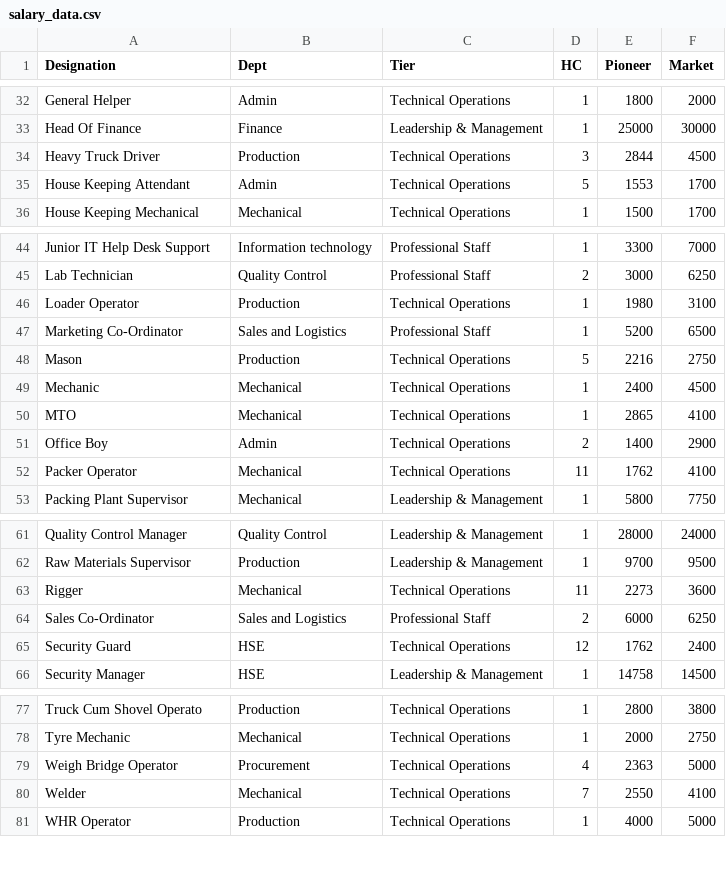
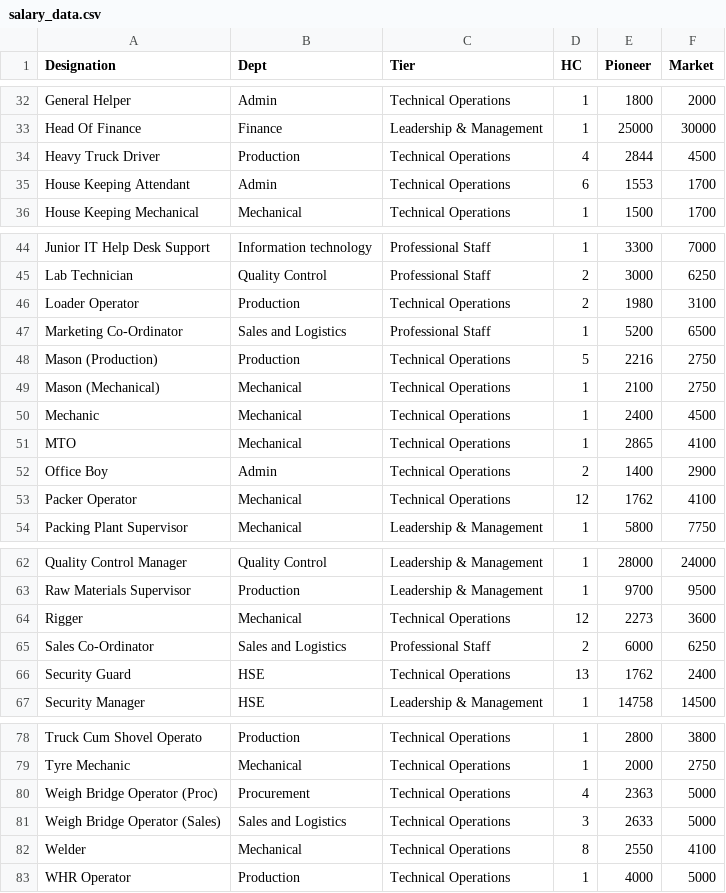
Before and after one commit to Aimastersudo/Salary-Benchmark, a CSV file: salary_data.csv, drawn as a sheet; only a part is shown, gaps mark what is left out; the diff covers the shown part only.

Commit message:
Update salary_data.csv

```diff
--- a/salary_data.csv
+++ b/salary_data.csv
@@ -33,4 +33,4 @@ General Helper,Admin,Technical Operations,1,1800,2000
 Head Of Finance,Finance,Leadership & Management,1,25000,30000
-Heavy Truck Driver,Production,Technical Operations,3,2844,4500
-House Keeping Attendant,Admin,Technical Operations,5,1553,1700
+Heavy Truck Driver,Production,Technical Operations,4,2844,4500
+House Keeping Attendant,Admin,Technical Operations,6,1553,1700
 House Keeping Mechanical,Mechanical,Technical Operations,1,1500,1700
@@ -45,5 +45,6 @@ Junior IT Help Desk Support,Information technology,Professional Staff,1,3300,700
 Lab Technician,Quality Control,Professional Staff,2,3000,6250
-Loader Operator,Production,Technical Operations,1,1980,3100
+Loader Operator,Production,Technical Operations,2,1980,3100
 Marketing Co-Ordinator,Sales and Logistics,Professional Staff,1,5200,6500
-Mason,Production,Technical Operations,5,2216,2750
+Mason (Production),Production,Technical Operations,5,2216,2750
+Mason (Mechanical),Mechanical,Technical Operations,1,2100,2750
 Mechanic,Mechanical,Technical Operations,1,2400,4500
@@ -51,3 +52,3 @@ MTO,Mechanical,Technical Operations,1,2865,4100
 Office Boy,Admin,Technical Operations,2,1400,2900
-Packer Operator,Mechanical,Technical Operations,11,1762,4100
+Packer Operator,Mechanical,Technical Operations,12,1762,4100
 Packing Plant Supervisor,Mechanical,Leadership & Management,1,5800,7750
@@ -62,5 +63,5 @@ Quality Control Manager,Quality Control,Leadership & Management,1,28000,24000
 Raw Materials Supervisor,Production,Leadership & Management,1,9700,9500
-Rigger,Mechanical,Technical Operations,11,2273,3600
+Rigger,Mechanical,Technical Operations,12,2273,3600
 Sales Co-Ordinator,Sales and Logistics,Professional Staff,2,6000,6250
-Security Guard,HSE,Technical Operations,12,1762,2400
+Security Guard,HSE,Technical Operations,13,1762,2400
 Security Manager,HSE,Leadership & Management,1,14758,14500
@@ -78,4 +79,5 @@ Truck Cum Shovel Operato,Production,Technical Operations,1,2800,3800
 Tyre Mechanic,Mechanical,Technical Operations,1,2000,2750
-Weigh Bridge Operator,Procurement,Technical Operations,4,2363,5000
-Welder,Mechanical,Technical Operations,7,2550,4100
+Weigh Bridge Operator (Proc),Procurement,Technical Operations,4,2363,5000
+Weigh Bridge Operator (Sales),Sales and Logistics,Technical Operations,3,2633,5000
+Welder,Mechanical,Technical Operations,8,2550,4100
 WHR Operator,Production,Technical Operations,1,4000,5000
```
Also changed, not shown: 5 edited cells elsewhere in this file.
